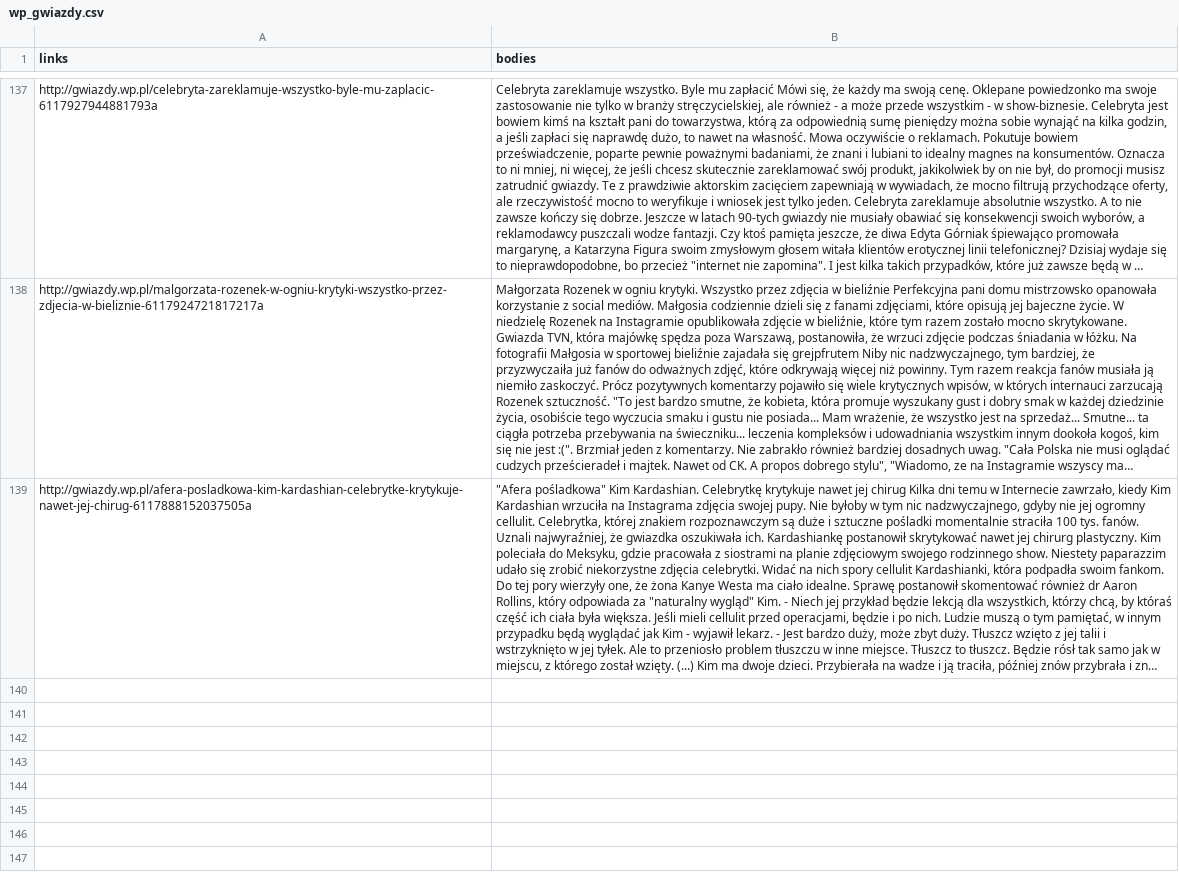
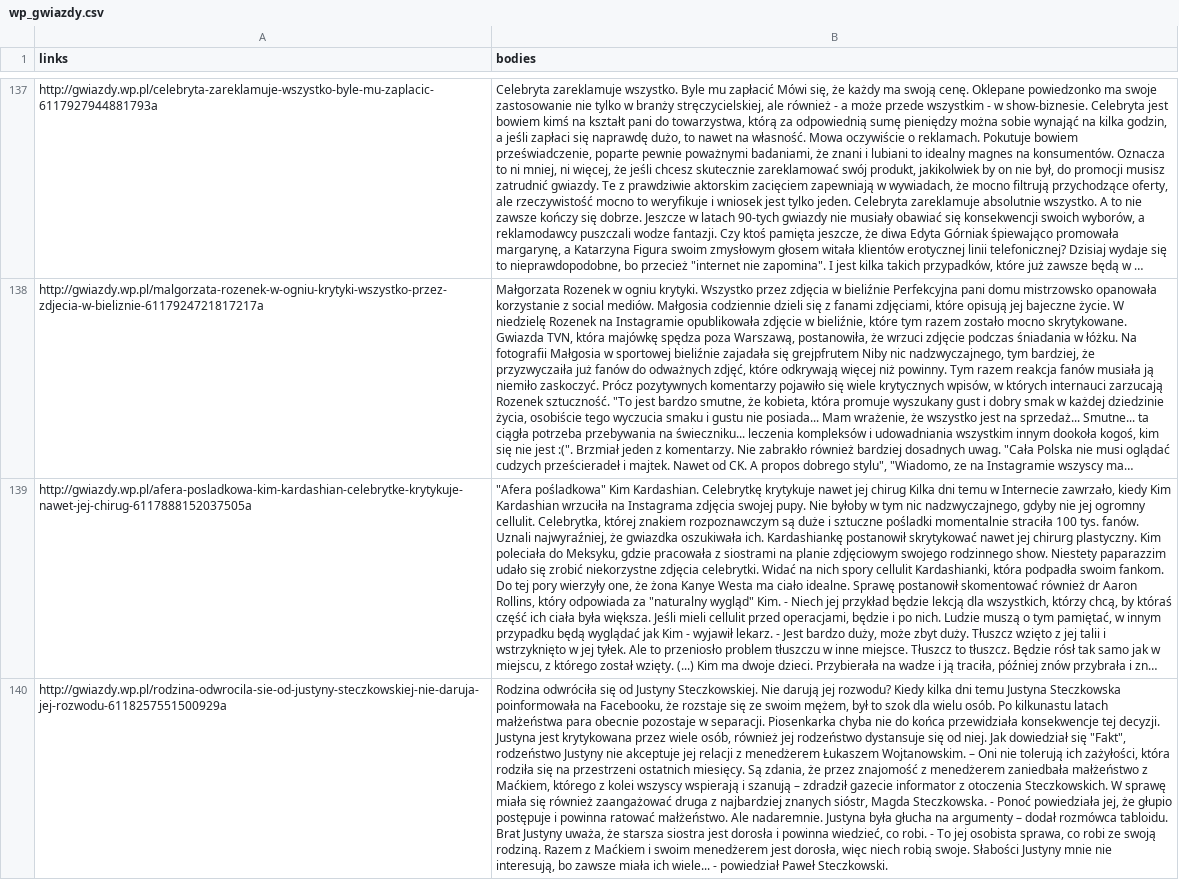
Before and after one commit to MarcinKosinski/trigeR5, a CSV file: data/wp_gwiazdy.csv, drawn as a sheet; only a part is shown, gaps mark what is left out; long unchanged cells end in …; the diff names each change by its address in the sheet, - before the commit and + after, or states it on an @@ line.

```diff
--- a/data/wp_gwiazdy.csv
+++ b/data/wp_gwiazdy.csv
+row 140: http://gwiazdy.wp.pl/rodzina-odwrocila-sie-od-justyny-steczkowskiej-nie-daruja-jej-rozwodu-6118257551500929a | Rodzina odwróciła się od Justyny Steczkowskiej. Nie darują jej rozwodu? Kiedy kilka dni temu Justyna Steczkowska poinformowała na Facebooku, że rozstaje się ze swoim mężem, był to szok dla wielu osób. Po kilkunastu latach małżeństwa para obecnie pozostaje w separacji. Piosenkarka chyba nie do końca przewidziała konsekwencje tej decyzji. Justyna jest krytykowana przez wiele osób, również jej rodzeństwo dystansuje się od niej. Jak dowiedział się "Fakt", rodzeństwo Justyny nie akceptuje jej relacji z menedżerem Łukaszem Wojtanowskim. – Oni nie tolerują ich zażyłości, która rodziła się na przestrzeni ostatnich miesięcy. Są zdania, że przez znajomość z menedżerem zaniedbała małżeństwo z Maćkiem, którego z kolei wszyscy wspierają i szanują – zdradził gazecie informator z otoczenia Steczkowskich. W sprawę miała się również zaangażować druga z najbardziej znanych sióstr, Magda Steczkowska. - Ponoć powiedziała jej, że głupio postępuje i powinna ratować małżeństwo. Ale nadaremnie. Justyna była głucha na argumenty – dodał rozmówca tabloidu. Brat Justyny uważa, że starsza siostra jest dorosła i powinna wiedzieć, co robi. - To jej osobista sprawa, co robi ze swoją rodziną. Razem z Maćkiem i swoim menedżerem jest dorosła, więc niech robią swoje. Słabości Justyny mnie nie interesują, bo zawsze miała ich wiele... - powiedział Paweł Steczkowski.
```
Also changed, not shown: 3 other files.
